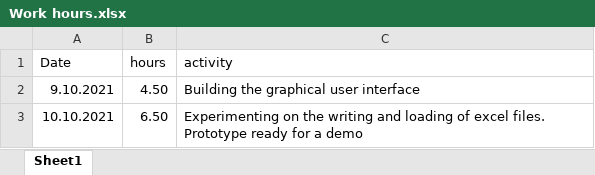
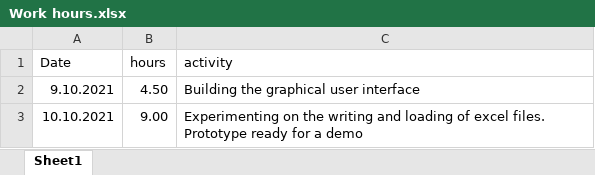
Before and after one commit to aerehn/Maler1, an Excel workbook: Work hours.xlsx, sheet Sheet1, drawn as a sheet; values as stored, in another font and other column widths than the file's, no borders; the diff names each change by its address in the sheet, - before the commit and + after, or states it on an @@ line.

```diff
--- a/Work hours.xlsx (sheet Sheet1)
+++ b/Work hours.xlsx (sheet Sheet1)
-B3 (hours): 6.50
+B3 (hours): 9.00
```
Also changed, not shown: export_Tuotteiden_vienti_XLSX_2021-10-09_14-42-15.xlsx, 2 other files.
